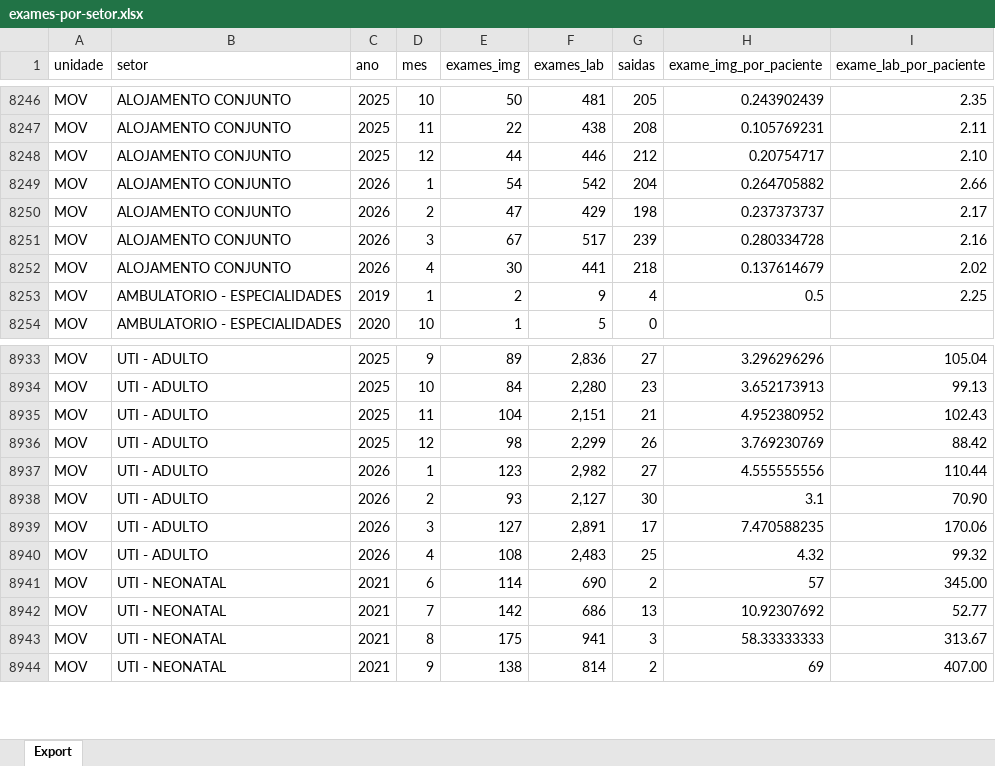
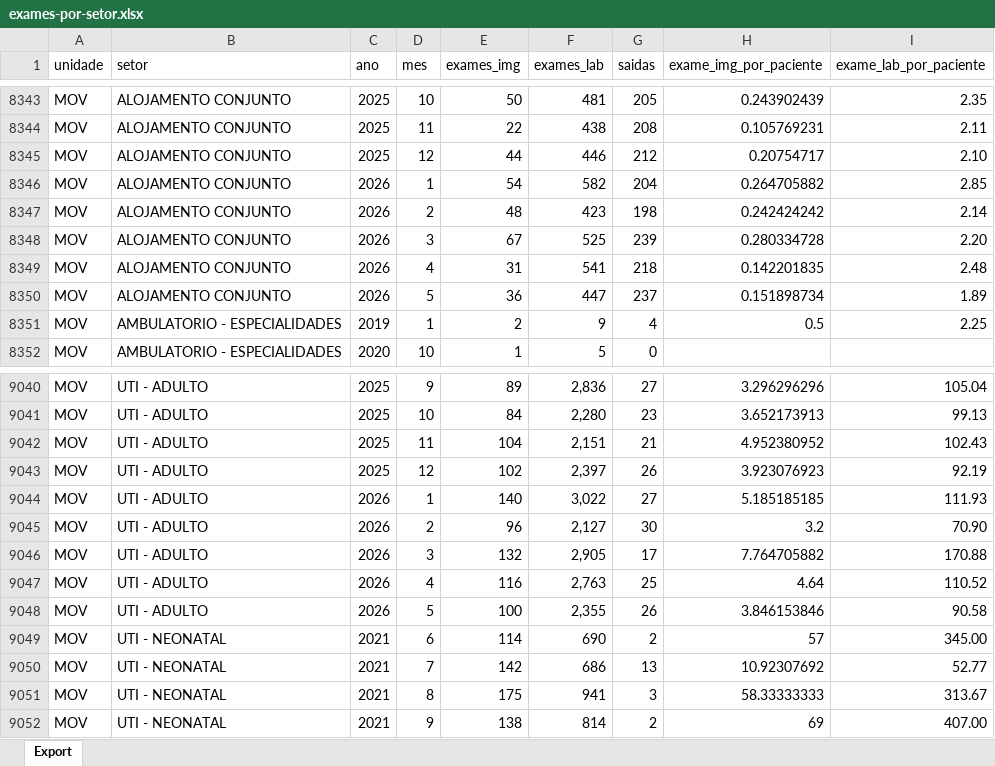
Before and after one commit to transparencia-mg/fhemig-exames-setorizados, an Excel workbook: upload/exames-por-setor.xlsx, sheet Export, drawn as a sheet; only a part is shown, gaps mark what is left out; values as stored, in another font and other column widths than the file's, no borders; addresses are those after the commit; the diff covers the shown part only; the diff names each change by its address in the sheet, - before the commit and + after, or states it on an @@ line.

```diff
--- a/upload/exames-por-setor.xlsx (sheet Export)
+++ b/upload/exames-por-setor.xlsx (sheet Export)
-F8346 (exames_lab): 542
+F8346 (exames_lab): 582
-I8346 (exame_lab_por_paciente): 2.66
+I8346 (exame_lab_por_paciente): 2.85
-E8347 (exames_img): 47
+E8347 (exames_img): 48
-F8347 (exames_lab): 429
+F8347 (exames_lab): 423
-H8347 (exame_img_por_paciente): 0.237373737
+H8347 (exame_img_por_paciente): 0.242424242
-I8347 (exame_lab_por_paciente): 2.17
+I8347 (exame_lab_por_paciente): 2.14
-F8348 (exames_lab): 517
+F8348 (exames_lab): 525
-I8348 (exame_lab_por_paciente): 2.16
+I8348 (exame_lab_por_paciente): 2.20
-E8349 (exames_img): 30
+E8349 (exames_img): 31
-F8349 (exames_lab): 441
+F8349 (exames_lab): 541
-H8349 (exame_img_por_paciente): 0.137614679
+H8349 (exame_img_por_paciente): 0.142201835
-I8349 (exame_lab_por_paciente): 2.02
+I8349 (exame_lab_por_paciente): 2.48
+row 8350: MOV | ALOJAMENTO CONJUNTO | 2026 | 5 | 36 | 447 | 237 | 0.151898734 | 1.89
-E9043 (exames_img): 98
+E9043 (exames_img): 102
-F9043 (exames_lab): 2,299
+F9043 (exames_lab): 2,397
-H9043 (exame_img_por_paciente): 3.769230769
+H9043 (exame_img_por_paciente): 3.923076923
-I9043 (exame_lab_por_paciente): 88.42
+I9043 (exame_lab_por_paciente): 92.19
-E9044 (exames_img): 123
+E9044 (exames_img): 140
-F9044 (exames_lab): 2,982
+F9044 (exames_lab): 3,022
-H9044 (exame_img_por_paciente): 4.555555556
+H9044 (exame_img_por_paciente): 5.185185185
-I9044 (exame_lab_por_paciente): 110.44
+I9044 (exame_lab_por_paciente): 111.93
-E9045 (exames_img): 93
+E9045 (exames_img): 96
-H9045 (exame_img_por_paciente): 3.1
+H9045 (exame_img_por_paciente): 3.2
-E9046 (exames_img): 127
+E9046 (exames_img): 132
-F9046 (exames_lab): 2,891
+F9046 (exames_lab): 2,905
-H9046 (exame_img_por_paciente): 7.470588235
+H9046 (exame_img_por_paciente): 7.764705882
-I9046 (exame_lab_por_paciente): 170.06
+I9046 (exame_lab_por_paciente): 170.88
-E9047 (exames_img): 108
+E9047 (exames_img): 116
-F9047 (exames_lab): 2,483
+F9047 (exames_lab): 2,763
-H9047 (exame_img_por_paciente): 4.32
+H9047 (exame_img_por_paciente): 4.64
-I9047 (exame_lab_por_paciente): 99.32
+I9047 (exame_lab_por_paciente): 110.52
+row 9048: MOV | UTI - ADULTO | 2026 | 5 | 100 | 2,355 | 26 | 3.846153846 | 90.58
```
Also changed, not shown: 107 added rows and 155 edited cells elsewhere in this sheet.
